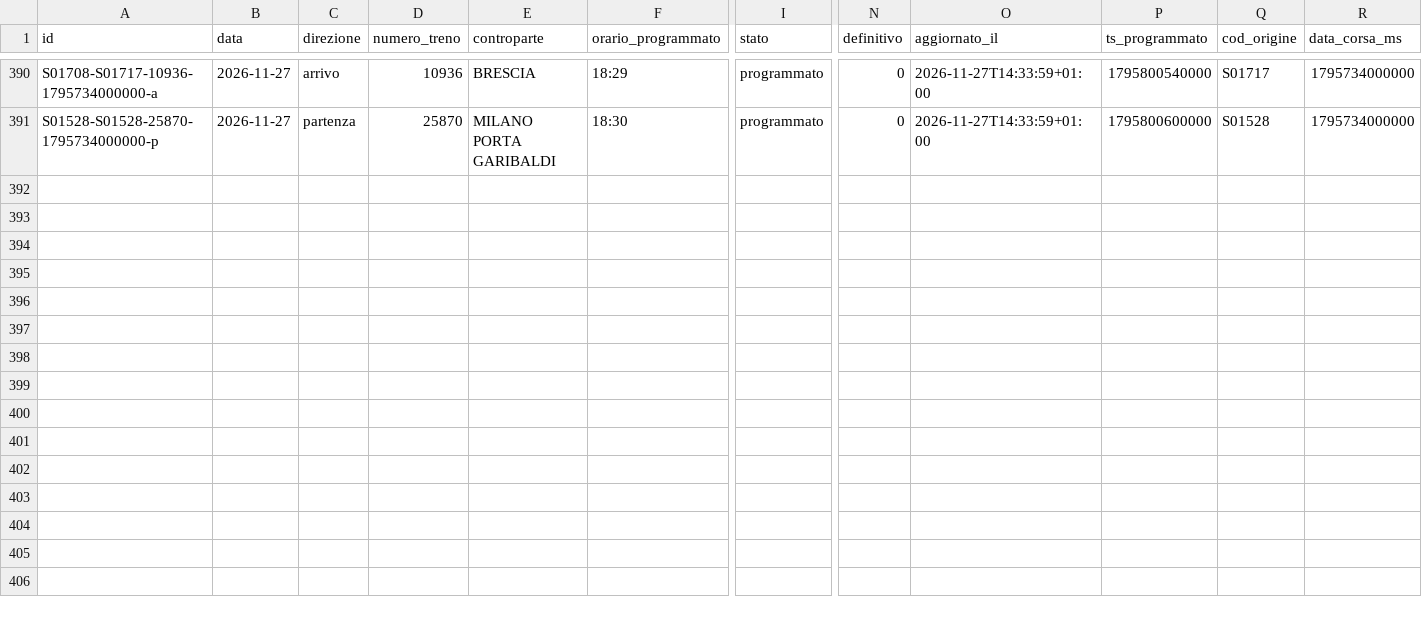
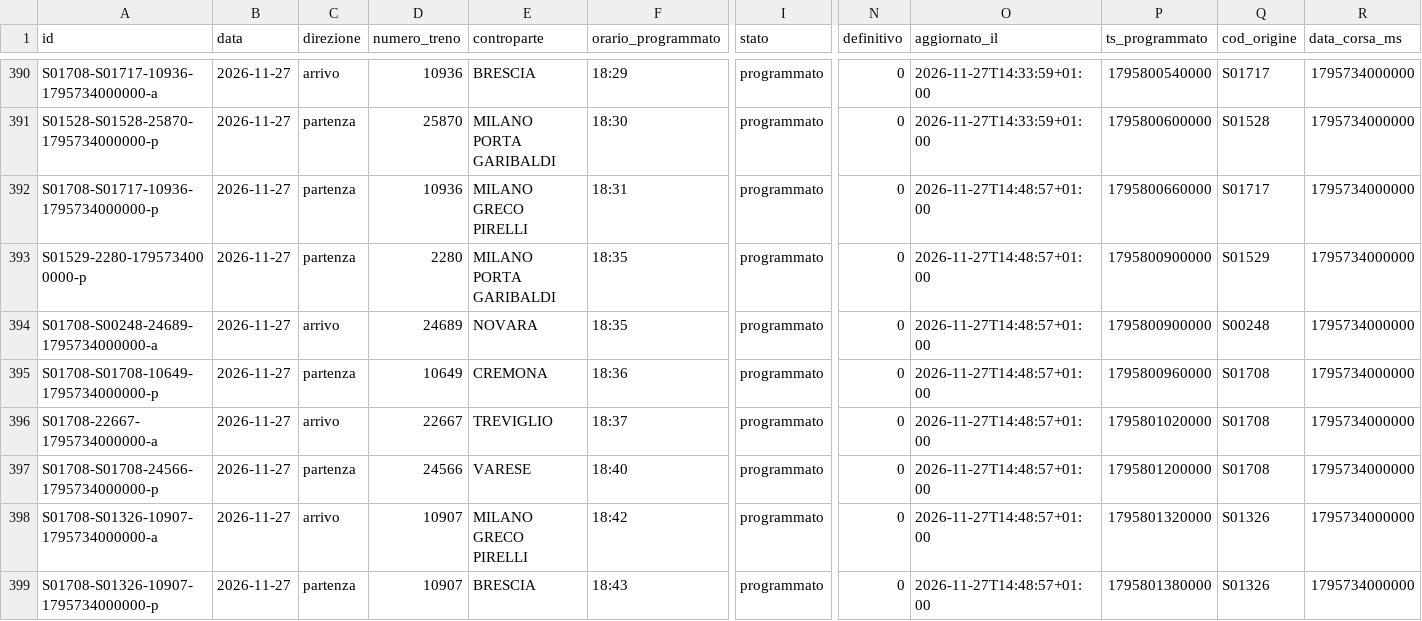
Before and after one commit to lucabonzanni/monitor-treni-bergamo, a CSV file: docs/dati/corse/2026-11-27.csv, drawn as a sheet; only a part is shown, gaps mark what is left out; rows hold the shown columns only; the diff covers the shown part only; the diff names each change by its address in the sheet, - before the commit and + after, or states it on an @@ line.

```diff
--- a/docs/dati/corse/2026-11-27.csv
+++ b/docs/dati/corse/2026-11-27.csv
+row 392: S01708-S01717-10936-1795734000000-p | 2026-11-27 | partenza | 10936 | MILANO GRECO PIRELLI | 18:31 | programmato | 0 | 2026-11-27T14:48:57+01:00 | 1795800660000 | S01717 | 1795734000000
+row 393: S01529-2280-1795734000000-p | 2026-11-27 | partenza | 2280 | MILANO PORTA GARIBALDI | 18:35 | programmato | 0 | 2026-11-27T14:48:57+01:00 | 1795800900000 | S01529 | 1795734000000
+row 394: S01708-S00248-24689-1795734000000-a | 2026-11-27 | arrivo | 24689 | NOVARA | 18:35 | programmato | 0 | 2026-11-27T14:48:57+01:00 | 1795800900000 | S00248 | 1795734000000
+row 395: S01708-S01708-10649-1795734000000-p | 2026-11-27 | partenza | 10649 | CREMONA | 18:36 | programmato | 0 | 2026-11-27T14:48:57+01:00 | 1795800960000 | S01708 | 1795734000000
+row 396: S01708-22667-1795734000000-a | 2026-11-27 | arrivo | 22667 | TREVIGLIO | 18:37 | programmato | 0 | 2026-11-27T14:48:57+01:00 | 1795801020000 | S01708 | 1795734000000
+row 397: S01708-S01708-24566-1795734000000-p | 2026-11-27 | partenza | 24566 | VARESE | 18:40 | programmato | 0 | 2026-11-27T14:48:57+01:00 | 1795801200000 | S01708 | 1795734000000
+row 398: S01708-S01326-10907-1795734000000-a | 2026-11-27 | arrivo | 10907 | MILANO GRECO PIRELLI | 18:42 | programmato | 0 | 2026-11-27T14:48:57+01:00 | 1795801320000 | S01326 | 1795734000000
+row 399: S01708-S01326-10907-1795734000000-p | 2026-11-27 | partenza | 10907 | BRESCIA | 18:43 | programmato | 0 | 2026-11-27T14:48:57+01:00 | 1795801380000 | S01326 | 1795734000000
```
Also changed, not shown: 88 edited cells elsewhere in this file, docs/dati/corse_complete.csv, 2 other files.
